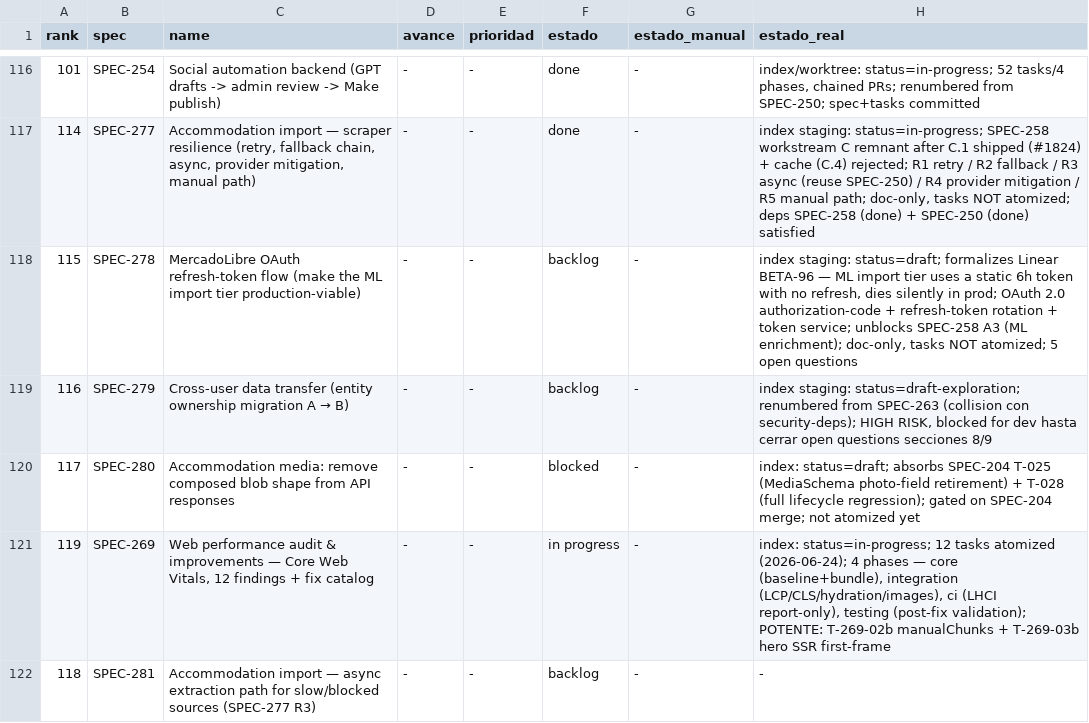
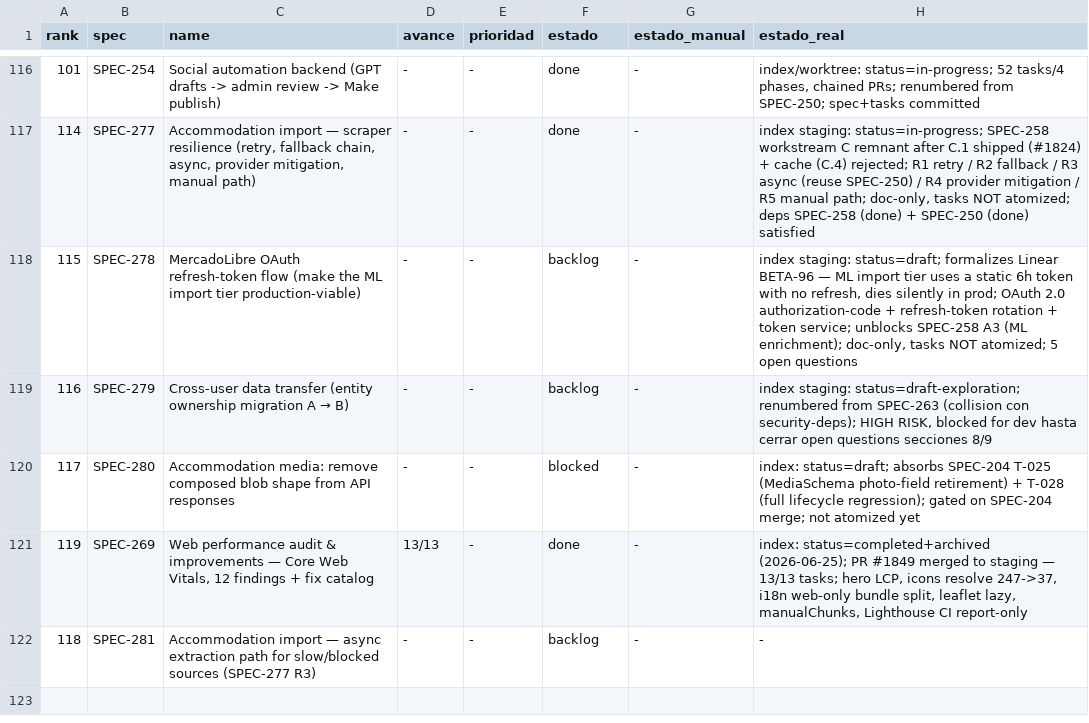
Before and after one commit to qazuor/hospeda, a CSV file: specs-prioritization.csv, drawn as a sheet; only a part is shown, gaps mark what is left out; the diff names each change by its address in the sheet, - before the commit and + after, or states it on an @@ line.

Commit message:
chore(spec): mark SPEC-269 completed and archived in indices, CSV
PR #1849 (web perf audit, 13/13 tasks) merged to staging on 2026-06-25.
Flip specs/index.json + tasks/index.json + metadata.json to completed+archived
and update the prioritization CSV row to estado=done.

```diff
--- a/specs-prioritization.csv
+++ b/specs-prioritization.csv
-D121 (avance): -
+D121 (avance): 13/13
-F121 (estado): in progress
+F121 (estado): done
-H121 (estado_real): index: status=in-progress; 12 tasks atomized (2026-06-24); 4 phases — core (baseline+bundle), integration (LCP/CLS/hydration/images), ci (LHCI report-only), testing (post-fix validation); POTENTE: T-269-02b manualChunks + T-269-03b hero SSR first-frame
+H121 (estado_real): index: status=completed+archived (2026-06-25); PR #1849 merged to staging — 13/13 tasks; hero LCP, icons resolve 247->37, i18n web-only bundle split, leaflet lazy, manualChunks, Lighthouse CI report-only
```
Also changed, not shown: 3 other files.
